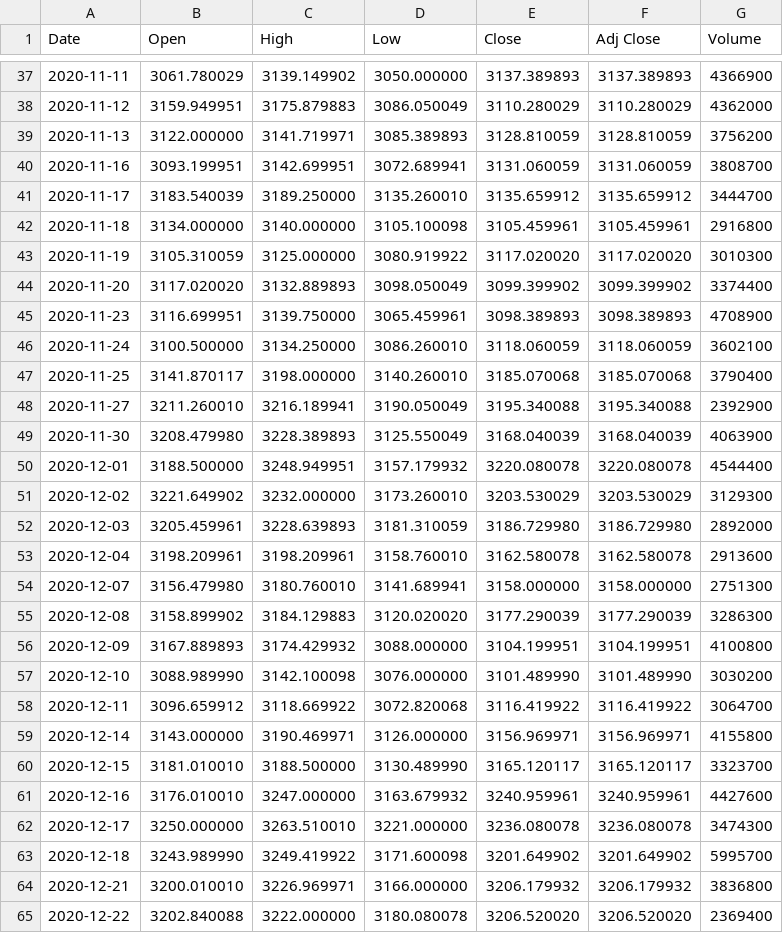
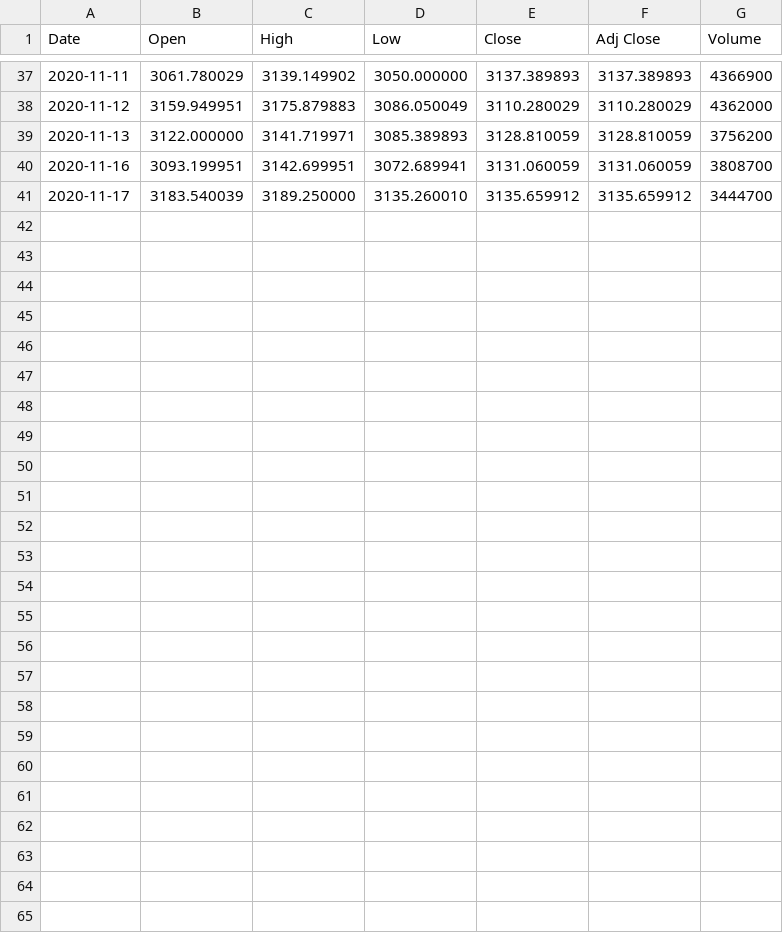
Before and after one commit to e-harrell/stock, a CSV file: data/amazon.csv, drawn as a sheet; only a part is shown, gaps mark what is left out; the diff names each change by its address in the sheet, - before the commit and + after, or states it on an @@ line.

Commit message:
updated amazon data only 40 days

```diff
--- a/data/amazon.csv
+++ b/data/amazon.csv
-row 42: 2020-11-18 | 3134.000000 | 3140.000000 | 3105.100098 | 3105.459961 | 3105.459961 | 2916800
-row 43: 2020-11-19 | 3105.310059 | 3125.000000 | 3080.919922 | 3117.020020 | 3117.020020 | 3010300
-row 44: 2020-11-20 | 3117.020020 | 3132.889893 | 3098.050049 | 3099.399902 | 3099.399902 | 3374400
-row 45: 2020-11-23 | 3116.699951 | 3139.750000 | 3065.459961 | 3098.389893 | 3098.389893 | 4708900
-row 46: 2020-11-24 | 3100.500000 | 3134.250000 | 3086.260010 | 3118.060059 | 3118.060059 | 3602100
-row 47: 2020-11-25 | 3141.870117 | 3198.000000 | 3140.260010 | 3185.070068 | 3185.070068 | 3790400
-row 48: 2020-11-27 | 3211.260010 | 3216.189941 | 3190.050049 | 3195.340088 | 3195.340088 | 2392900
-row 49: 2020-11-30 | 3208.479980 | 3228.389893 | 3125.550049 | 3168.040039 | 3168.040039 | 4063900
-row 50: 2020-12-01 | 3188.500000 | 3248.949951 | 3157.179932 | 3220.080078 | 3220.080078 | 4544400
-row 51: 2020-12-02 | 3221.649902 | 3232.000000 | 3173.260010 | 3203.530029 | 3203.530029 | 3129300
-row 52: 2020-12-03 | 3205.459961 | 3228.639893 | 3181.310059 | 3186.729980 | 3186.729980 | 2892000
-row 53: 2020-12-04 | 3198.209961 | 3198.209961 | 3158.760010 | 3162.580078 | 3162.580078 | 2913600
-row 54: 2020-12-07 | 3156.479980 | 3180.760010 | 3141.689941 | 3158.000000 | 3158.000000 | 2751300
-row 55: 2020-12-08 | 3158.899902 | 3184.129883 | 3120.020020 | 3177.290039 | 3177.290039 | 3286300
-row 56: 2020-12-09 | 3167.889893 | 3174.429932 | 3088.000000 | 3104.199951 | 3104.199951 | 4100800
-row 57: 2020-12-10 | 3088.989990 | 3142.100098 | 3076.000000 | 3101.489990 | 3101.489990 | 3030200
-row 58: 2020-12-11 | 3096.659912 | 3118.669922 | 3072.820068 | 3116.419922 | 3116.419922 | 3064700
-row 59: 2020-12-14 | 3143.000000 | 3190.469971 | 3126.000000 | 3156.969971 | 3156.969971 | 4155800
-row 60: 2020-12-15 | 3181.010010 | 3188.500000 | 3130.489990 | 3165.120117 | 3165.120117 | 3323700
-row 61: 2020-12-16 | 3176.010010 | 3247.000000 | 3163.679932 | 3240.959961 | 3240.959961 | 4427600
-row 62: 2020-12-17 | 3250.000000 | 3263.510010 | 3221.000000 | 3236.080078 | 3236.080078 | 3474300
-row 63: 2020-12-18 | 3243.989990 | 3249.419922 | 3171.600098 | 3201.649902 | 3201.649902 | 5995700
-row 64: 2020-12-21 | 3200.010010 | 3226.969971 | 3166.000000 | 3206.179932 | 3206.179932 | 3836800
-row 65: 2020-12-22 | 3202.840088 | 3222.000000 | 3180.080078 | 3206.520020 | 3206.520020 | 2369400
```
